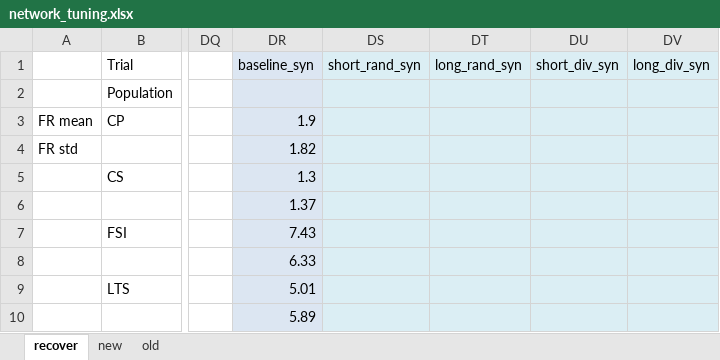
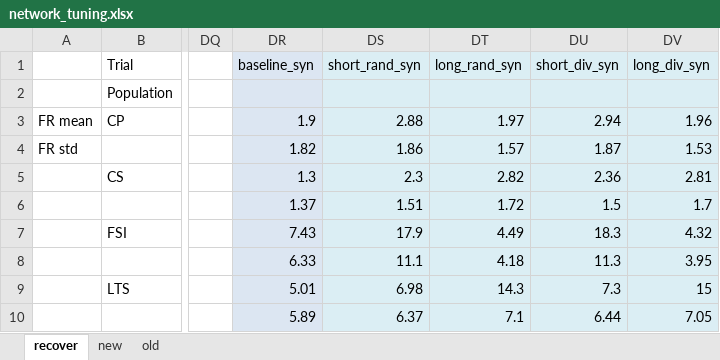
Before and after one commit to chenziao/M1ten_thousand, an Excel workbook: Analysis/network_tuning.xlsx, sheet recover, drawn as a sheet; only a part is shown, gaps mark what is left out; values as stored, in another font and other column widths than the file's, no borders; the diff covers the shown part only; the diff names each change by its address in the sheet, - before the commit and + after, or states it on an @@ line.

Commit message:
Add results of short/long pulses using network with scaled synaptic weights of PN assemblies

```diff
--- a/Analysis/network_tuning.xlsx (sheet recover)
+++ b/Analysis/network_tuning.xlsx (sheet recover)
-DS3 (short_rand_syn): (empty)
+DS3 (short_rand_syn): 2.88
-DT3 (long_rand_syn): (empty)
+DT3 (long_rand_syn): 1.97
-DU3 (short_div_syn): (empty)
+DU3 (short_div_syn): 2.94
-DV3 (long_div_syn): (empty)
+DV3 (long_div_syn): 1.96
-DS4 (short_rand_syn): (empty)
+DS4 (short_rand_syn): 1.86
-DT4 (long_rand_syn): (empty)
+DT4 (long_rand_syn): 1.57
-DU4 (short_div_syn): (empty)
+DU4 (short_div_syn): 1.87
-DV4 (long_div_syn): (empty)
+DV4 (long_div_syn): 1.53
-DS5 (short_rand_syn): (empty)
+DS5 (short_rand_syn): 2.3
-DT5 (long_rand_syn): (empty)
+DT5 (long_rand_syn): 2.82
-DU5 (short_div_syn): (empty)
+DU5 (short_div_syn): 2.36
-DV5 (long_div_syn): (empty)
+DV5 (long_div_syn): 2.81
-DS6 (short_rand_syn): (empty)
+DS6 (short_rand_syn): 1.51
-DT6 (long_rand_syn): (empty)
+DT6 (long_rand_syn): 1.72
-DU6 (short_div_syn): (empty)
+DU6 (short_div_syn): 1.5
-DV6 (long_div_syn): (empty)
+DV6 (long_div_syn): 1.7
-DS7 (short_rand_syn): (empty)
+DS7 (short_rand_syn): 17.9
-DT7 (long_rand_syn): (empty)
+DT7 (long_rand_syn): 4.49
-DU7 (short_div_syn): (empty)
+DU7 (short_div_syn): 18.3
-DV7 (long_div_syn): (empty)
+DV7 (long_div_syn): 4.32
-DS8 (short_rand_syn): (empty)
+DS8 (short_rand_syn): 11.1
-DT8 (long_rand_syn): (empty)
+DT8 (long_rand_syn): 4.18
-DU8 (short_div_syn): (empty)
+DU8 (short_div_syn): 11.3
-DV8 (long_div_syn): (empty)
+DV8 (long_div_syn): 3.95
-DS9 (short_rand_syn): (empty)
+DS9 (short_rand_syn): 6.98
-DT9 (long_rand_syn): (empty)
+DT9 (long_rand_syn): 14.3
-DU9 (short_div_syn): (empty)
+DU9 (short_div_syn): 7.3
-DV9 (long_div_syn): (empty)
+DV9 (long_div_syn): 15
-DS10 (short_rand_syn): (empty)
+DS10 (short_rand_syn): 6.37
-DT10 (long_rand_syn): (empty)
+DT10 (long_rand_syn): 7.1
-DU10 (short_div_syn): (empty)
+DU10 (short_div_syn): 6.44
-DV10 (long_div_syn): (empty)
+DV10 (long_div_syn): 7.05
```
Also changed, not shown: 12 edited cells elsewhere in this sheet, 4 other files.
